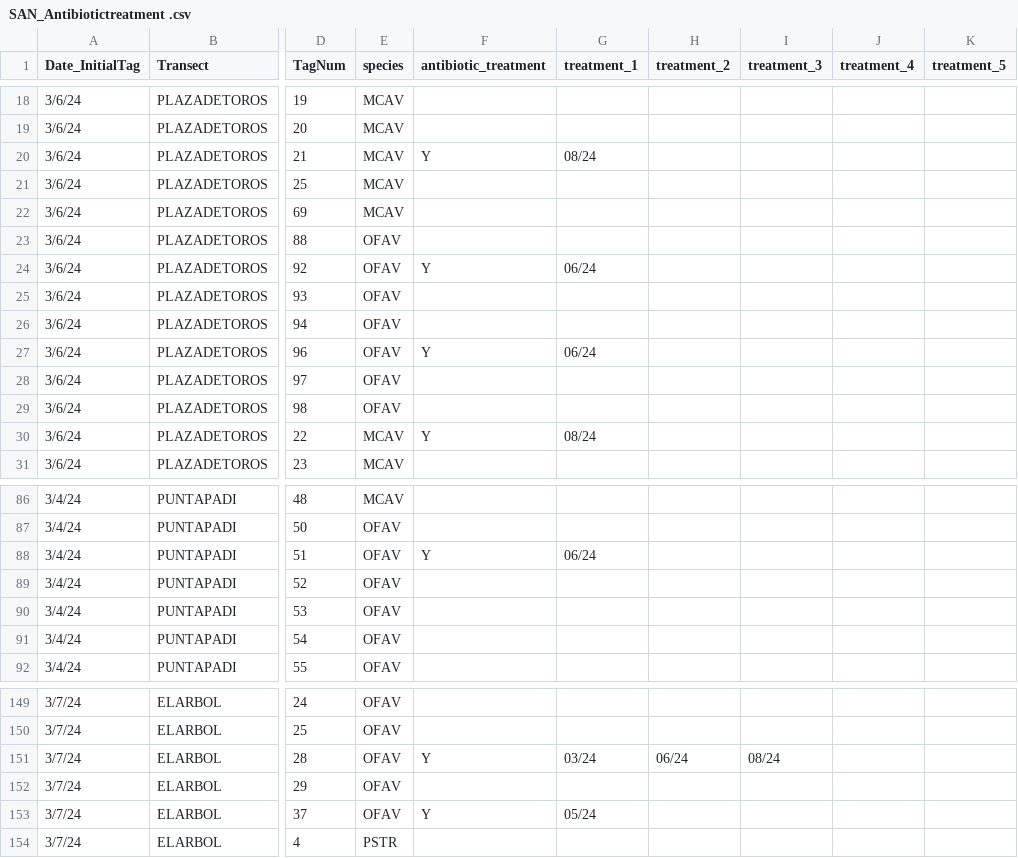
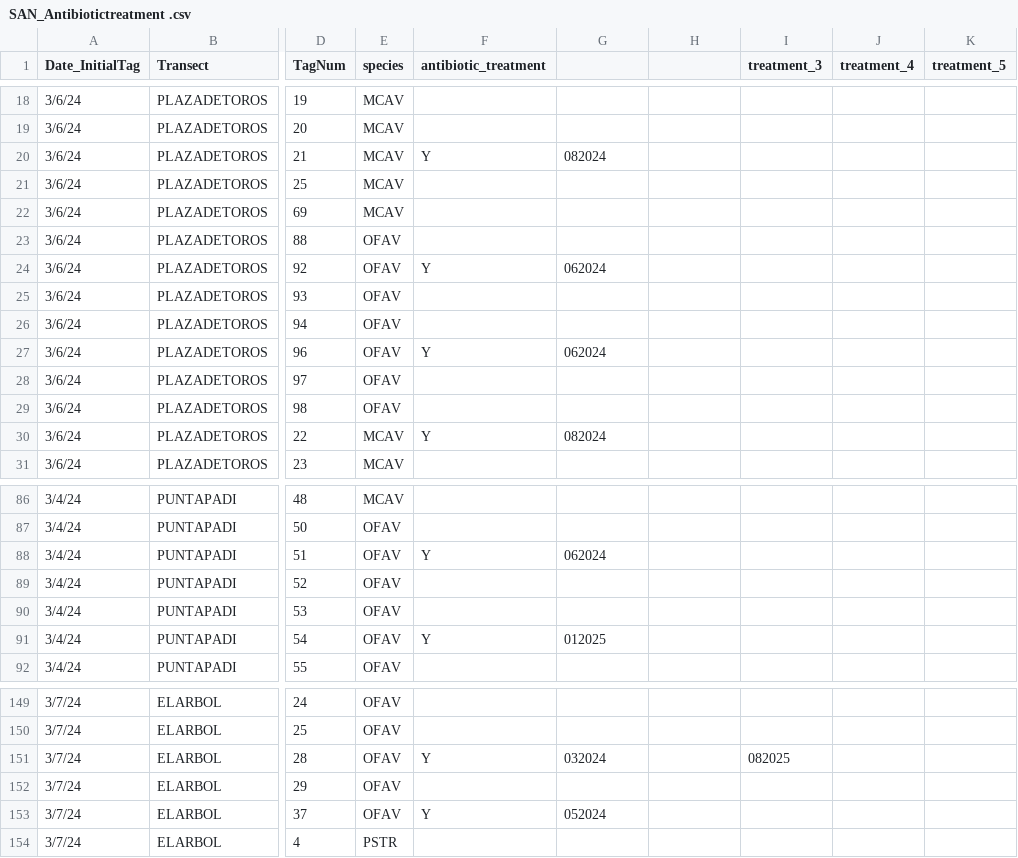
Before and after one commit to GWLab-UML/SAN_CORDAP, a CSV file: Sample_Data/SAN_Antibiotictreatment .csv, drawn as a sheet; only a part is shown, gaps mark what is left out; the diff covers the shown part only; the diff names each change by its address in the sheet, - before the commit and + after, or states it on an @@ line.

Commit message:
Update SAN_Antibiotictreatment .csv
updated date format for antibiotics and also addred ion PUnta Padi treatments

```diff
--- a/Sample_Data/SAN_Antibiotictreatment .csv
+++ b/Sample_Data/SAN_Antibiotictreatment .csv
-G1: treatment_1
+G1: (empty)
-H1: treatment_2
+H1: (empty)
-G20: 08/24
+G20: 082024
-G24: 06/24
+G24: 062024
-G27: 06/24
+G27: 062024
-G30: 08/24
+G30: 082024
-G88: 06/24
+G88: 062024
-F91 (antibiotic_treatment): (empty)
+F91 (antibiotic_treatment): Y
-G91: (empty)
+G91: 012025
-G151: 03/24
+G151: 032024
-H151: 06/24
+H151: (empty)
-I151 (treatment_3): 08/24
+I151 (treatment_3): 082025
-G153: 05/24
+G153: 052024
```
Also changed, not shown: 20 edited cells elsewhere in this file.
